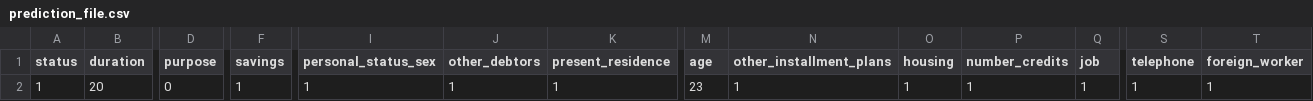
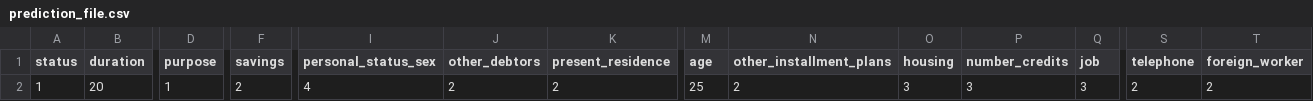
Before and after one commit to adhiraj135/Ineuron_Internship_Project_Bank_Credit_Risk_Prediction, a CSV file: Dataset/prediction_file.csv, drawn as a sheet; only a part is shown, gaps mark what is left out; the diff names each change by its address in the sheet, - before the commit and + after, or states it on an @@ line.

```diff
--- a/Dataset/prediction_file.csv
+++ b/Dataset/prediction_file.csv
-D2 (purpose): 0
+D2 (purpose): 1
-F2 (savings): 1
+F2 (savings): 2
-I2 (personal_status_sex): 1
+I2 (personal_status_sex): 4
-J2 (other_debtors): 1
+J2 (other_debtors): 2
-K2 (present_residence): 1
+K2 (present_residence): 2
-M2 (age): 23
+M2 (age): 25
-N2 (other_installment_plans): 1
+N2 (other_installment_plans): 2
-O2 (housing): 1
+O2 (housing): 3
-P2 (number_credits): 1
+P2 (number_credits): 3
-Q2 (job): 1
+Q2 (job): 3
-S2 (telephone): 1
+S2 (telephone): 2
-T2 (foreign_worker): 1
+T2 (foreign_worker): 2
```
Also changed, not shown: 13 other files.
